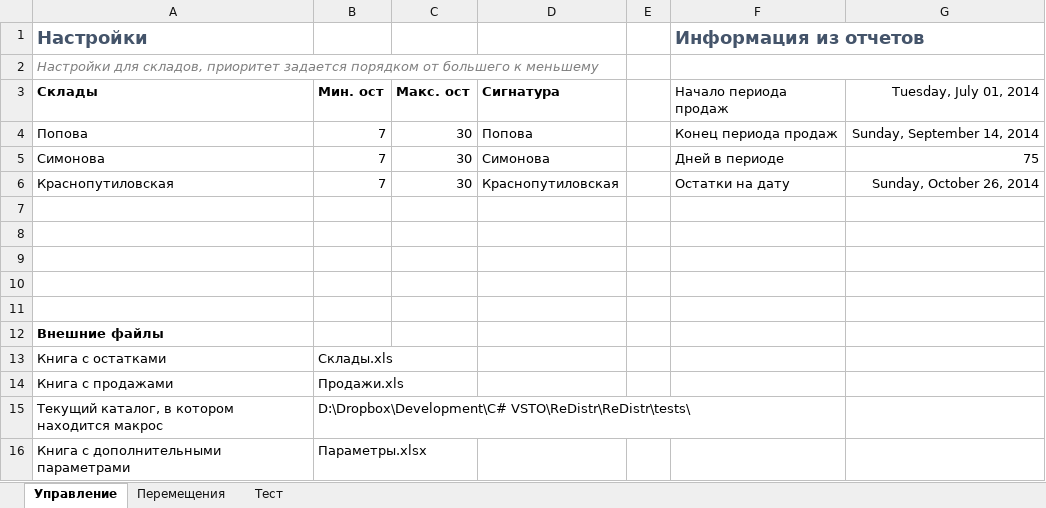
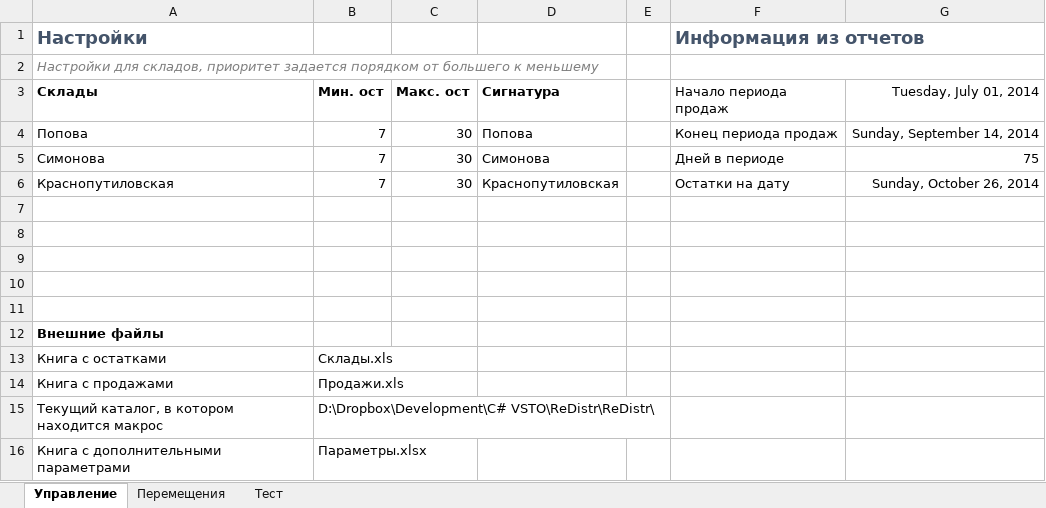
Before and after one commit to xiss/ReDistr, an Excel workbook: ReDistr/ReDistr.xlsx, sheet Управление, drawn as a sheet; values as stored, in another font and other column widths than the file's, no borders; charts and pictures not drawn; the diff names each change by its address in the sheet, - before the commit and + after, or states it on an @@ line.

```diff
--- a/ReDistr/ReDistr.xlsx (sheet Управление)
+++ b/ReDistr/ReDistr.xlsx (sheet Управление)
-B15 (Мин. ост): D:\Dropbox\Development\C# VSTO\ReDistr\ReDistr\tests\
+B15 (Мин. ост): D:\Dropbox\Development\C# VSTO\ReDistr\ReDistr\
```
Also changed, not shown: charts or pictures, 10 other files.
